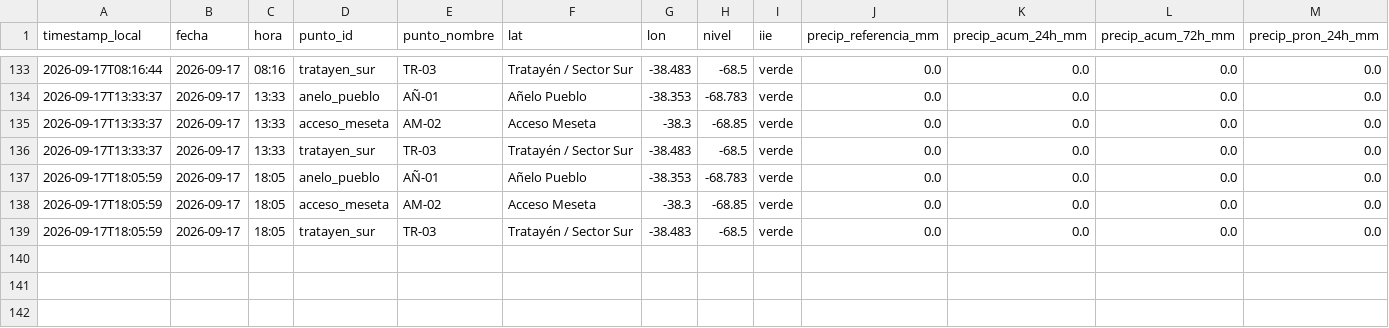
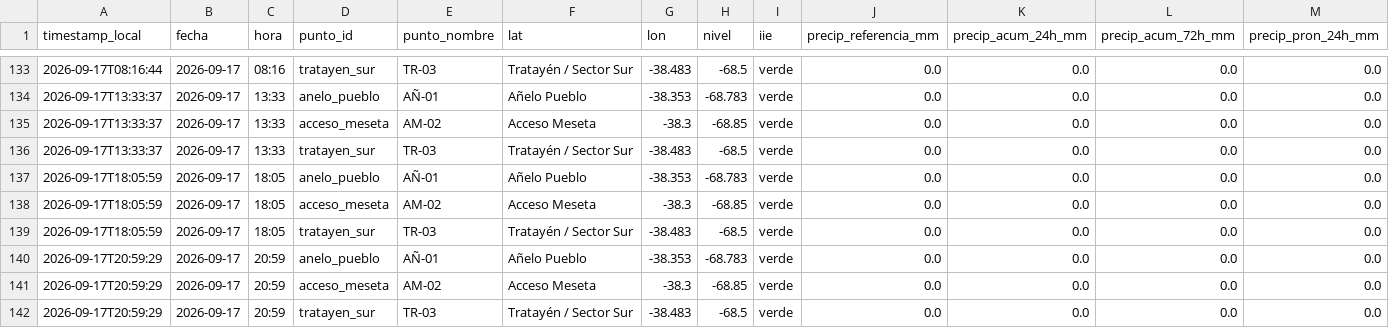
Before and after one commit to vidaljoaquin93-lang/alerta-anegamiento-anelo, a CSV file: data/historico.csv, drawn as a sheet; only a part is shown, gaps mark what is left out; rows hold the shown columns only; the diff names each change by its address in the sheet, - before the commit and + after, or states it on an @@ line.

```diff
--- a/data/historico.csv
+++ b/data/historico.csv
+row 140: 2026-09-17T20:59:29 | 2026-09-17 | 20:59 | anelo_pueblo | AÑ-01 | Añelo Pueblo | -38.353 | -68.783 | verde | 0.0 | 0.0 | 0.0 | 0.0
+row 141: 2026-09-17T20:59:29 | 2026-09-17 | 20:59 | acceso_meseta | AM-02 | Acceso Meseta | -38.3 | -68.85 | verde | 0.0 | 0.0 | 0.0 | 0.0
+row 142: 2026-09-17T20:59:29 | 2026-09-17 | 20:59 | tratayen_sur | TR-03 | Tratayén / Sector Sur | -38.483 | -68.5 | verde | 0.0 | 0.0 | 0.0 | 0.0
```
Also changed, not shown: data/pronostico_horario.csv, 2 other files.
